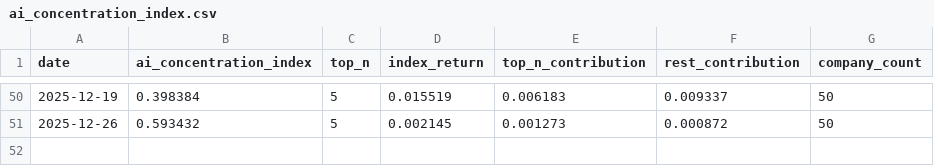
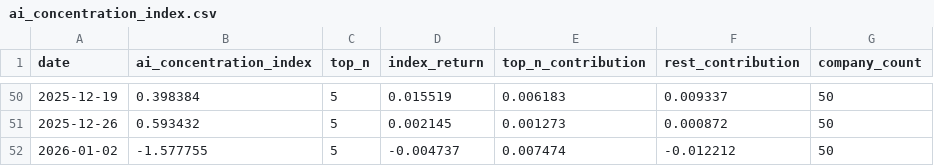
Before and after one commit to cleartake/web, a CSV file: data/ai_concentration_index.csv, drawn as a sheet; only a part is shown, gaps mark what is left out.

```diff
--- a/data/ai_concentration_index.csv
+++ b/data/ai_concentration_index.csv
@@ -51 +51,2 @@ date,ai_concentration_index,top_n,index_return,top_n_contribution,rest_contribut
 2025-12-26,0.593432,5,0.002145,0.001273,0.000872,50
+2026-01-02,-1.577755,5,-0.004737,0.007474,-0.012212,50
```
Also changed, not shown: data/vci_aggregate.csv, 17 other files.
